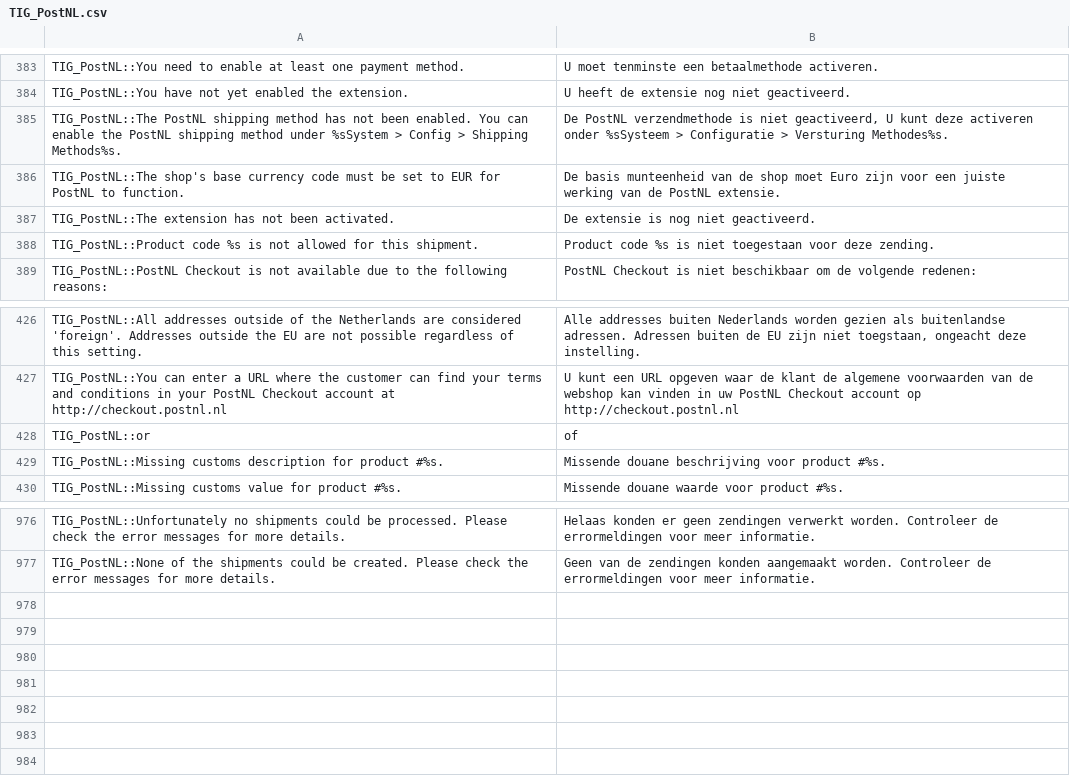
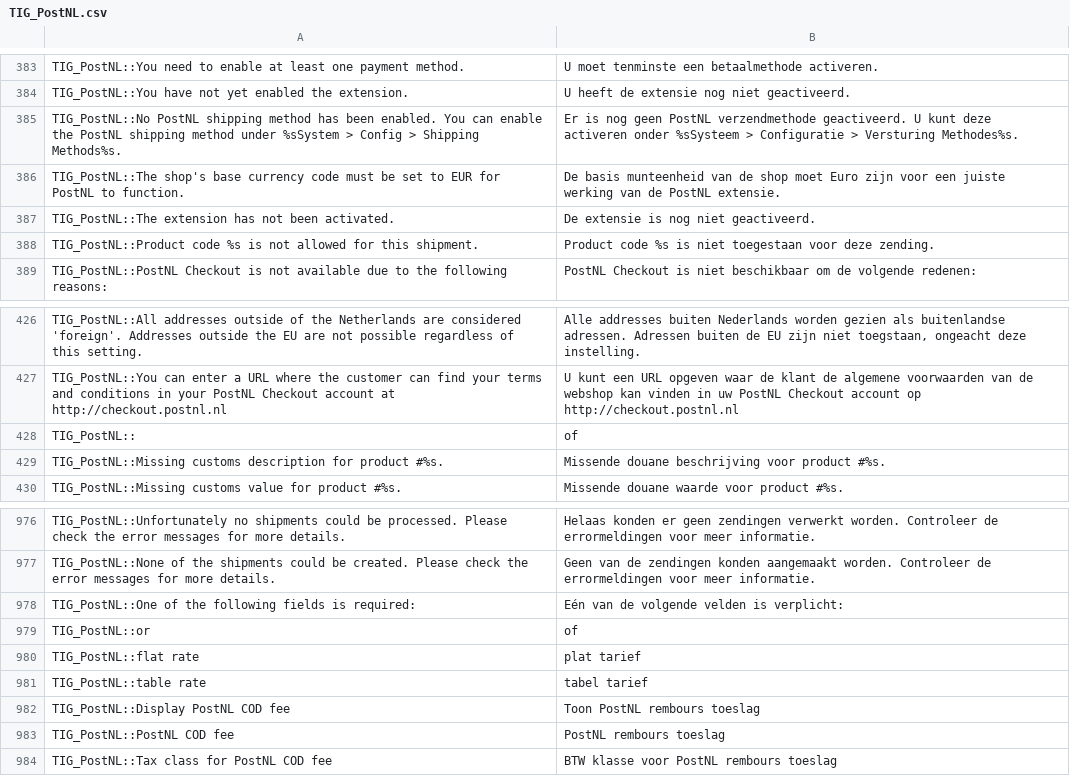
Before and after one commit to postnl/postnl-magento1-End-of-life, a CSV file: app/locale/nl_NL/TIG_PostNL.csv, drawn as a sheet; only a part is shown, gaps mark what is left out.

```diff
--- a/app/locale/nl_NL/TIG_PostNL.csv
+++ b/app/locale/nl_NL/TIG_PostNL.csv
@@ -384,3 +384,3 @@ TIG_PostNL::You need to enable at least one payment method.,U moet tenminste een
 TIG_PostNL::You have not yet enabled the extension.,U heeft de extensie nog niet geactiveerd.
-TIG_PostNL::The PostNL shipping method has not been enabled. You can enable the PostNL shipping method under %sSystem > Config > Shipping Methods%s.,"De PostNL verzendmethode is niet geactiveerd, U kunt deze activeren onder %sSysteem > Configuratie > Versturing Methodes%s."
+TIG_PostNL::No PostNL shipping method has been enabled. You can enable the PostNL shipping method under %sSystem > Config > Shipping Methods%s.,Er is nog geen PostNL verzendmethode geactiveerd. U kunt deze activeren onder %sSysteem > Configuratie > Versturing Methodes%s.
 TIG_PostNL::The shop's base currency code must be set to EUR for PostNL to function.,De basis munteenheid van de shop moet Euro zijn voor een juiste werking van de PostNL extensie.
@@ -427,3 +427,3 @@ TIG_PostNL::All addresses outside of the Netherlands are considered 'foreign'. A
 TIG_PostNL::You can enter a URL where the customer can find your terms and conditions in your PostNL Checkout account at http://checkout.postnl.nl,U kunt een URL opgeven waar de klant de algemene voorwaarden van de webshop kan vinden in uw PostNL Checkout account op http://checkout.postnl.nl
-TIG_PostNL::or,of
+TIG_PostNL::,of
 TIG_PostNL::Missing customs description for product #%s.,Missende douane beschrijving voor product #%s.
@@ -982 +982,8 @@ TIG_PostNL::Unfortunately no shipments could be processed. Please check the erro
 TIG_PostNL::None of the shipments could be created. Please check the error messages for more details.,Geen van de zendingen konden aangemaakt worden. Controleer de errormeldingen voor meer informatie.
+TIG_PostNL::One of the following fields is required:,Eén van de volgende velden is verplicht:
+TIG_PostNL::or,of
+TIG_PostNL::flat rate,plat tarief
+TIG_PostNL::table rate,tabel tarief
+TIG_PostNL::Display PostNL COD fee,Toon PostNL rembours toeslag
+TIG_PostNL::PostNL COD fee,PostNL rembours toeslag
+TIG_PostNL::Tax class for PostNL COD fee,BTW klasse voor PostNL rembours toeslag
```
Also changed, not shown: 10 other files.
